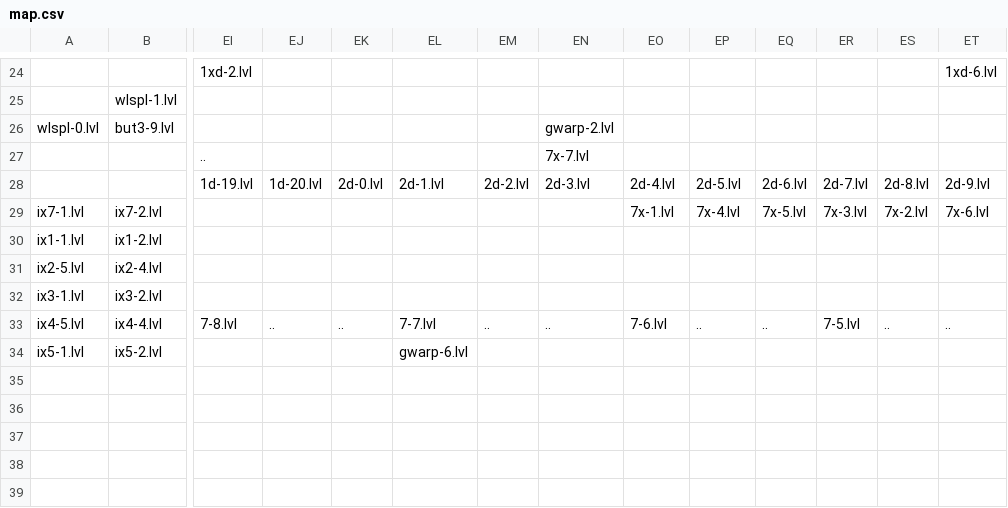
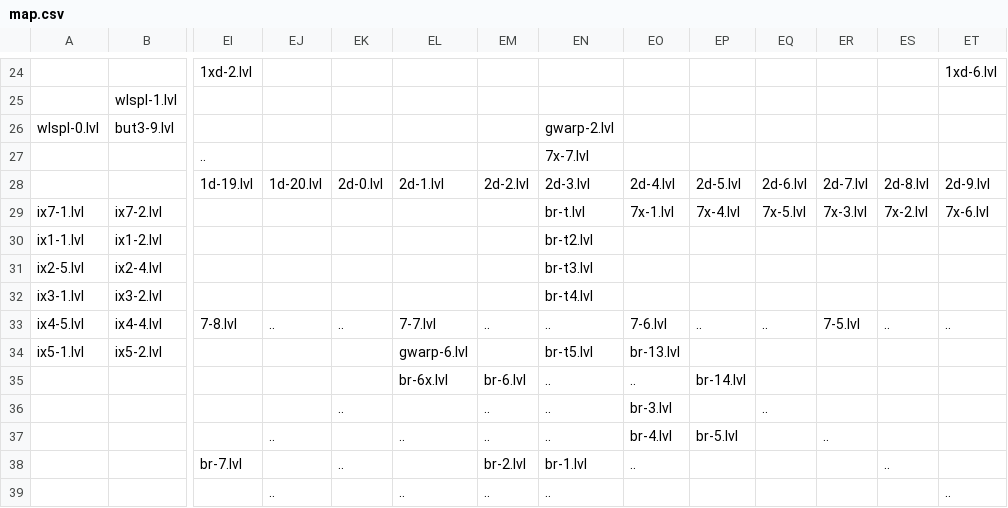
Before and after one commit to funny-hell/fuuy-cohfa-3, a CSV file: data/map.csv, drawn as a sheet; only a part is shown, gaps mark what is left out; the diff covers the shown part only; the diff names each change by its address in the sheet, - before the commit and + after, or states it on an @@ line.

```diff
--- a/data/map.csv
+++ b/data/map.csv
-EN29: (empty)
+EN29: br-t.lvl
-EN30: (empty)
+EN30: br-t2.lvl
-EN31: (empty)
+EN31: br-t3.lvl
-EN32: (empty)
+EN32: br-t4.lvl
-EN34: (empty)
+EN34: br-t5.lvl
-EO34: (empty)
+EO34: br-13.lvl
-EL35: (empty)
+EL35: br-6x.lvl
-EM35: (empty)
+EM35: br-6.lvl
-EN35:EN37: (empty)
+EN35:EN37: ..
-EO35: (empty)
+EO35: ..
-EP35: (empty)
+EP35: br-14.lvl
-EK36: (empty)
+EK36: ..
-EM36:EM37: (empty)
+EM36:EM37: ..
-EO36: (empty)
+EO36: br-3.lvl
-EQ36: (empty)
+EQ36: ..
-EJ37: (empty)
+EJ37: ..
-EL37: (empty)
+EL37: ..
-EO37: (empty)
+EO37: br-4.lvl
-EP37: (empty)
+EP37: br-5.lvl
-ER37: (empty)
+ER37: ..
-EI38: (empty)
+EI38: br-7.lvl
-EK38: (empty)
+EK38: ..
-EM38: (empty)
+EM38: br-2.lvl
-EN38: (empty)
+EN38: br-1.lvl
-EO38: (empty)
+EO38: ..
-ES38: (empty)
+ES38: ..
-EJ39: (empty)
+EJ39: ..
-EL39: (empty)
+EL39: ..
-EM39: (empty)
+EM39: ..
-EN39: (empty)
+EN39: ..
-ET39: (empty)
+ET39: ..
```
Also changed, not shown: 2 added rows, 2 removed rows and 25 edited cells elsewhere in this file, 34 other files.
